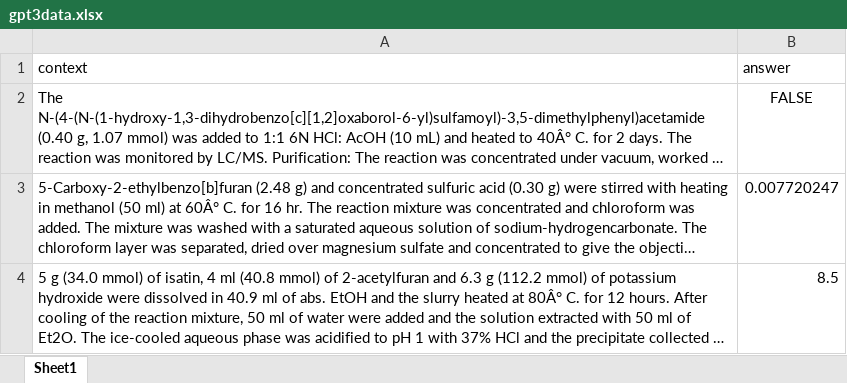
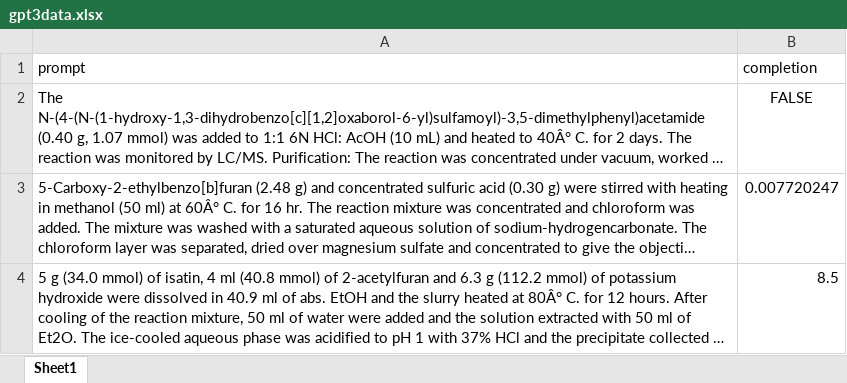
Before and after one commit to arrafmousa/gpt3data, an Excel workbook: gpt3data.xlsx, sheet Sheet1, drawn as a sheet; only a part is shown; long unchanged cells end in …; values as stored, in another font and other column widths than the file's, no borders; removed rows and columns are numbered as before the commit, all else as after; the diff names each change by its address in the sheet, - before the commit and + after, or states it on an @@ line.

Commit message:
Add files via upload

```diff
--- a/gpt3data.xlsx (sheet Sheet1)
+++ b/gpt3data.xlsx (sheet Sheet1)
-row 1: context | answer
+row 1: prompt | completion
```
